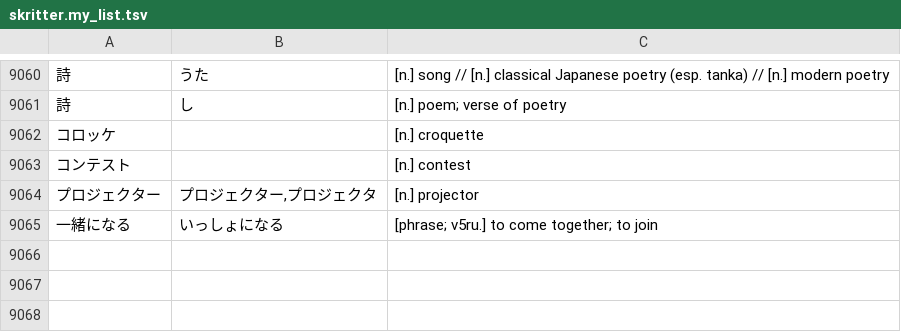
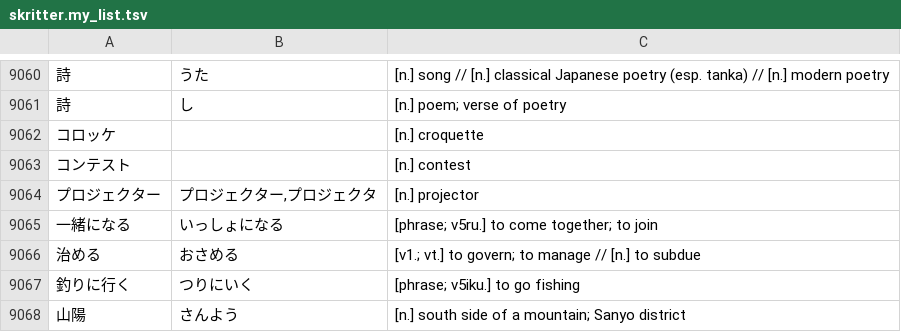
Before and after one commit to attilammagyar/jp-flashcards, a TSV file: skritter/skritter.my_list.tsv, drawn as a sheet; only a part is shown, gaps mark what is left out; the diff names each change by its address in the sheet, - before the commit and + after, or states it on an @@ line.

Commit message:
add words to Skritter from NHK Easy News

```diff
--- a/skritter/skritter.my_list.tsv
+++ b/skritter/skritter.my_list.tsv
+row 9066: 治める | おさめる | [v1.; vt.] to govern; to manage // [n.] to subdue
+row 9067: 釣りに行く | つりにいく | [phrase; v5iku.] to go fishing
+row 9068: 山陽 | さんよう | [n.] south side of a mountain; Sanyo district
```
